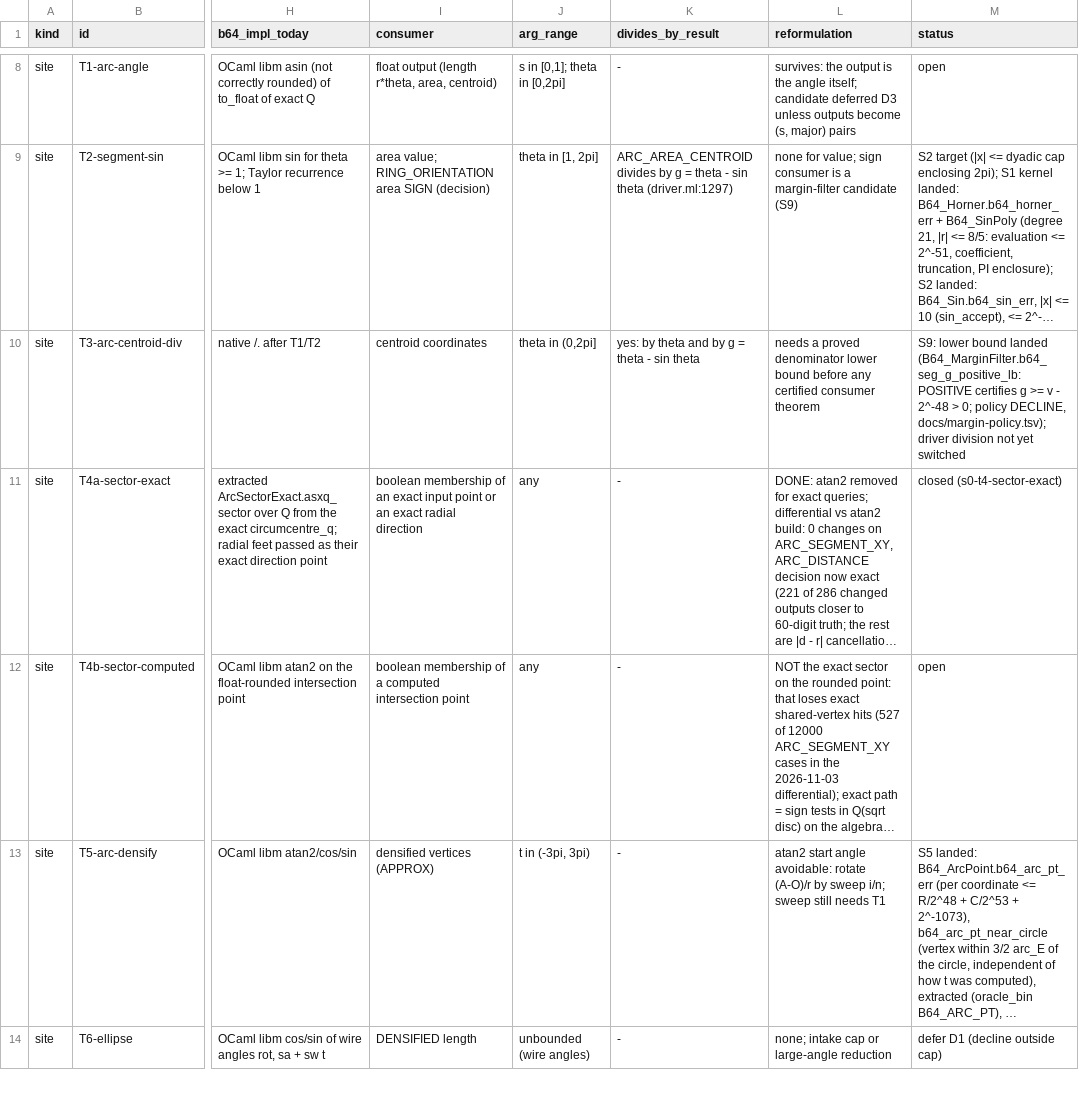
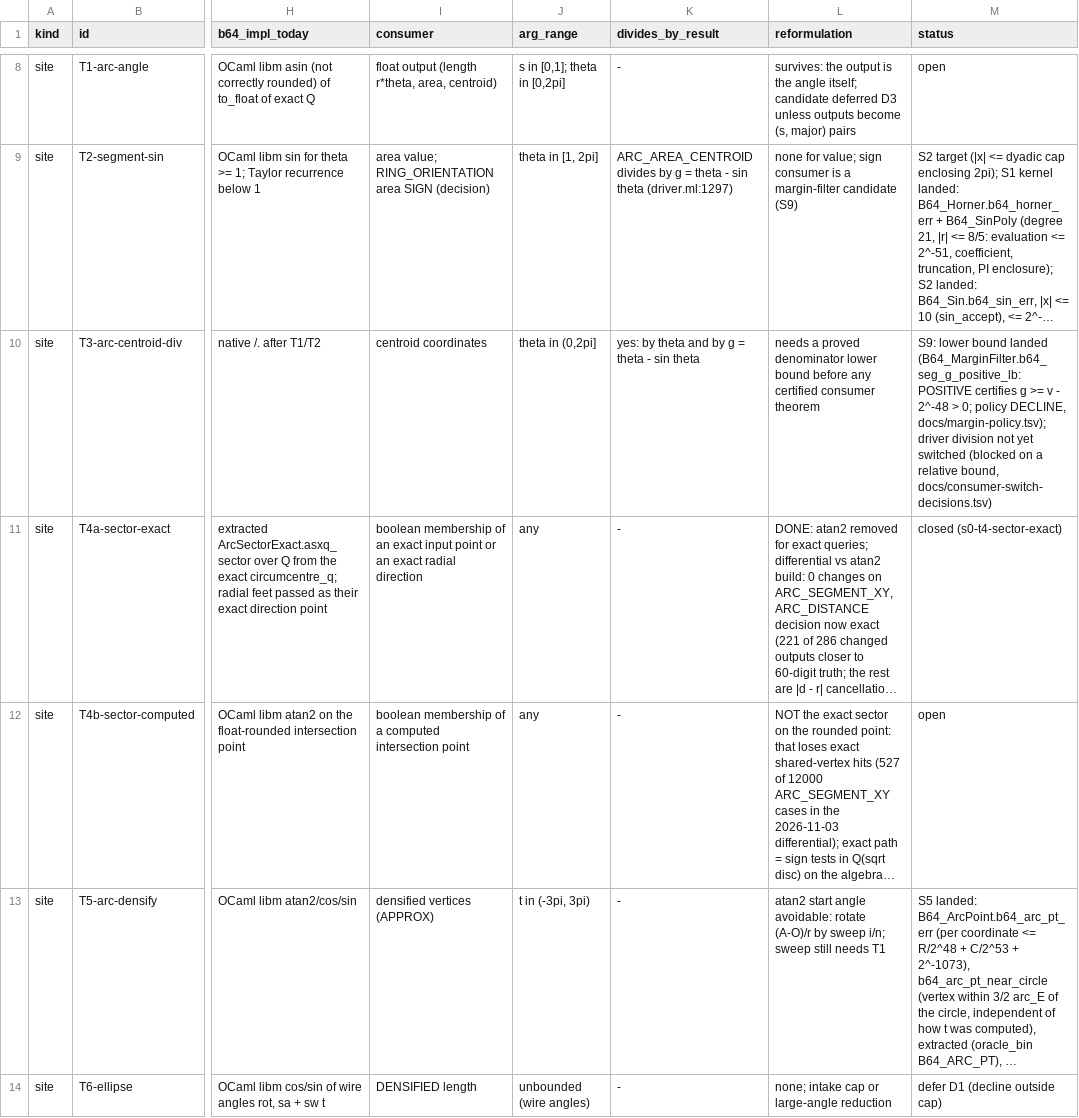
Before and after one commit to grootstebozewolf/NetTopologySuite.Proofs, a TSV file: docs/transcendental-inventory.tsv, drawn as a sheet; only a part is shown, gaps mark what is left out; long unchanged cells end in …; the diff covers the shown part only; the diff names each change by its address in the sheet, - before the commit and + after, or states it on an @@ line.

```diff
--- a/docs/transcendental-inventory.tsv
+++ b/docs/transcendental-inventory.tsv
-M10 (status): …yet switched
+M10 (status): …yet switched (blocked on a relative bound, docs/consumer-switch-decisions.tsv)
```
Also changed, not shown: 1 edited cell elsewhere in this file, docs/margin-policy.tsv, 17 other files.
